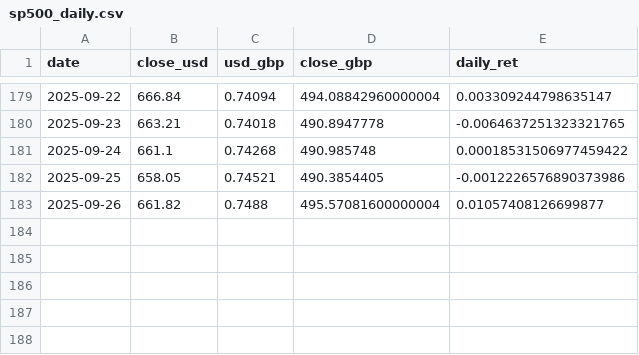
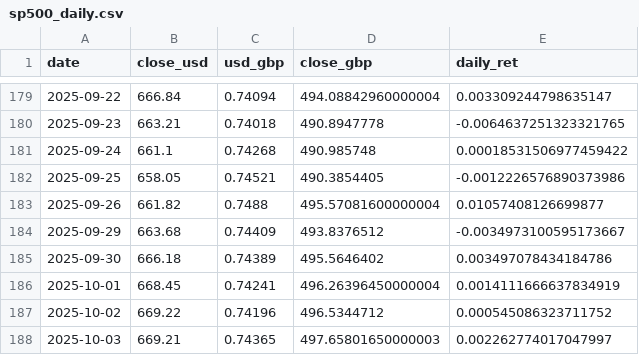
Before and after one commit to 0zbourne/portfolio-dashboard, a CSV file: data/sp500_daily.csv, drawn as a sheet; only a part is shown, gaps mark what is left out.

```diff
--- a/data/sp500_daily.csv
+++ b/data/sp500_daily.csv
@@ -183 +183,6 @@ date,close_usd,usd_gbp,close_gbp,daily_ret
 2025-09-26,661.82,0.7488,495.57081600000004,0.01057408126699877
+2025-09-29,663.68,0.74409,493.8376512,-0.0034973100595173667
+2025-09-30,666.18,0.74389,495.5646402,0.003497078434184786
+2025-10-01,668.45,0.74241,496.26396450000004,0.0014111666637834919
+2025-10-02,669.22,0.74196,496.5344712,0.000545086323711752
+2025-10-03,669.21,0.74365,497.65801650000003,0.002262774017047997
```
Also changed, not shown: data/nav_daily.csv, 4 other files.
